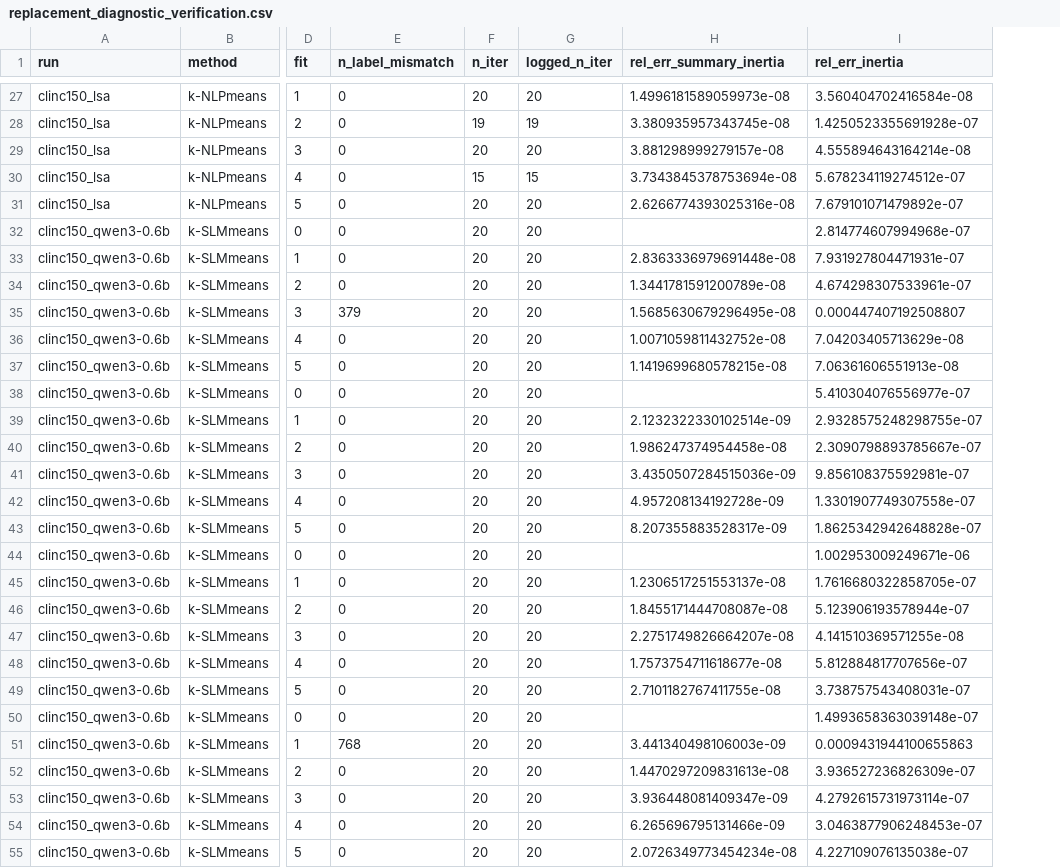
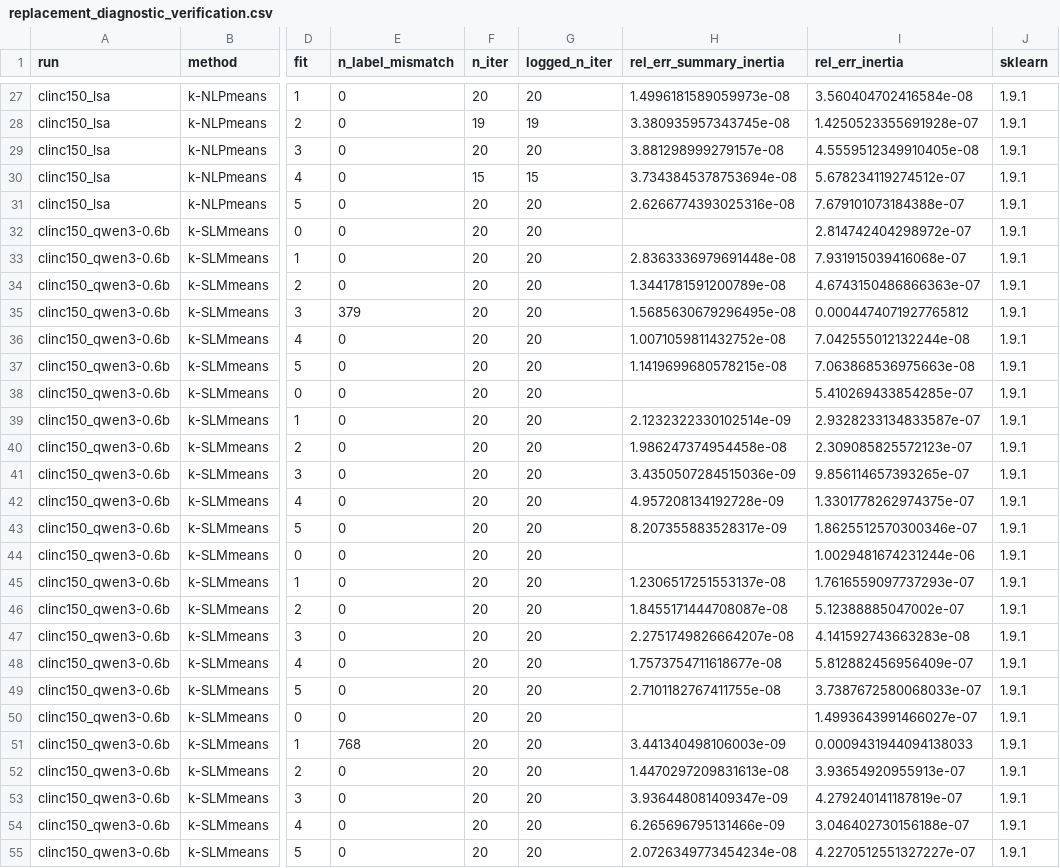
Before and after one commit to k-slimeans/k-slimeans, a CSV file: docs/results/replacement_diagnostic_verification.csv, drawn as a sheet; only a part is shown, gaps mark what is left out; the diff covers the shown part only; the diff names each change by its address in the sheet, - before the commit and + after, or states it on an @@ line.

```diff
--- a/docs/results/replacement_diagnostic_verification.csv
+++ b/docs/results/replacement_diagnostic_verification.csv
+column J (sklearn), rows 27-55: all 1.9.1
-I29 (rel_err_inertia): 4.555894643164214e-08
+I29 (rel_err_inertia): 4.5559512349910405e-08
-I31 (rel_err_inertia): 7.679101071479892e-07
+I31 (rel_err_inertia): 7.679101073184388e-07
-I32 (rel_err_inertia): 2.814774607994968e-07
+I32 (rel_err_inertia): 2.814742404298972e-07
-I33 (rel_err_inertia): 7.931927804471931e-07
+I33 (rel_err_inertia): 7.931915039416068e-07
-I34 (rel_err_inertia): 4.674298307533961e-07
+I34 (rel_err_inertia): 4.6743150486866363e-07
-I35 (rel_err_inertia): 0.000447407192508807
+I35 (rel_err_inertia): 0.0004474071927765812
-I36 (rel_err_inertia): 7.04203405713629e-08
+I36 (rel_err_inertia): 7.042555012132244e-08
-I37 (rel_err_inertia): 7.06361606551913e-08
+I37 (rel_err_inertia): 7.063868536975663e-08
-I38 (rel_err_inertia): 5.410304076556977e-07
+I38 (rel_err_inertia): 5.410269433854285e-07
-I39 (rel_err_inertia): 2.9328575248298755e-07
+I39 (rel_err_inertia): 2.9328233134833587e-07
-I40 (rel_err_inertia): 2.3090798893785667e-07
+I40 (rel_err_inertia): 2.309085825572123e-07
-I41 (rel_err_inertia): 9.856108375592981e-07
+I41 (rel_err_inertia): 9.856114657393265e-07
-I42 (rel_err_inertia): 1.3301907749307558e-07
+I42 (rel_err_inertia): 1.3301778262974375e-07
-I43 (rel_err_inertia): 1.8625342942648828e-07
+I43 (rel_err_inertia): 1.8625512570300346e-07
-I44 (rel_err_inertia): 1.002953009249671e-06
+I44 (rel_err_inertia): 1.0029481674231244e-06
-I45 (rel_err_inertia): 1.7616680322858705e-07
+I45 (rel_err_inertia): 1.7616559097737293e-07
-I46 (rel_err_inertia): 5.123906193578944e-07
+I46 (rel_err_inertia): 5.12388885047002e-07
-I47 (rel_err_inertia): 4.141510369571255e-08
+I47 (rel_err_inertia): 4.141592743663283e-08
-I48 (rel_err_inertia): 5.812884817707656e-07
+I48 (rel_err_inertia): 5.812882456956409e-07
-I49 (rel_err_inertia): 3.738757543408031e-07
+I49 (rel_err_inertia): 3.7387672580068033e-07
-I50 (rel_err_inertia): 1.4993658363039148e-07
+I50 (rel_err_inertia): 1.4993643991466027e-07
-I51 (rel_err_inertia): 0.0009431944100655863
+I51 (rel_err_inertia): 0.0009431944094138033
-I52 (rel_err_inertia): 3.936527236826309e-07
+I52 (rel_err_inertia): 3.93654920955913e-07
-I53 (rel_err_inertia): 4.2792615731973114e-07
+I53 (rel_err_inertia): 4.279240141187819e-07
-I54 (rel_err_inertia): 3.0463877906248453e-07
+I54 (rel_err_inertia): 3.046402730156188e-07
-I55 (rel_err_inertia): 4.227109076135038e-07
+I55 (rel_err_inertia): 4.2270512551327227e-07
```
Also changed, not shown: 85 edited cells elsewhere in this file, docs/results/replacement_diagnostic_iterations.csv, docs/results/replacement_diagnostic_sensitivity_summary.csv, 8 other files.
